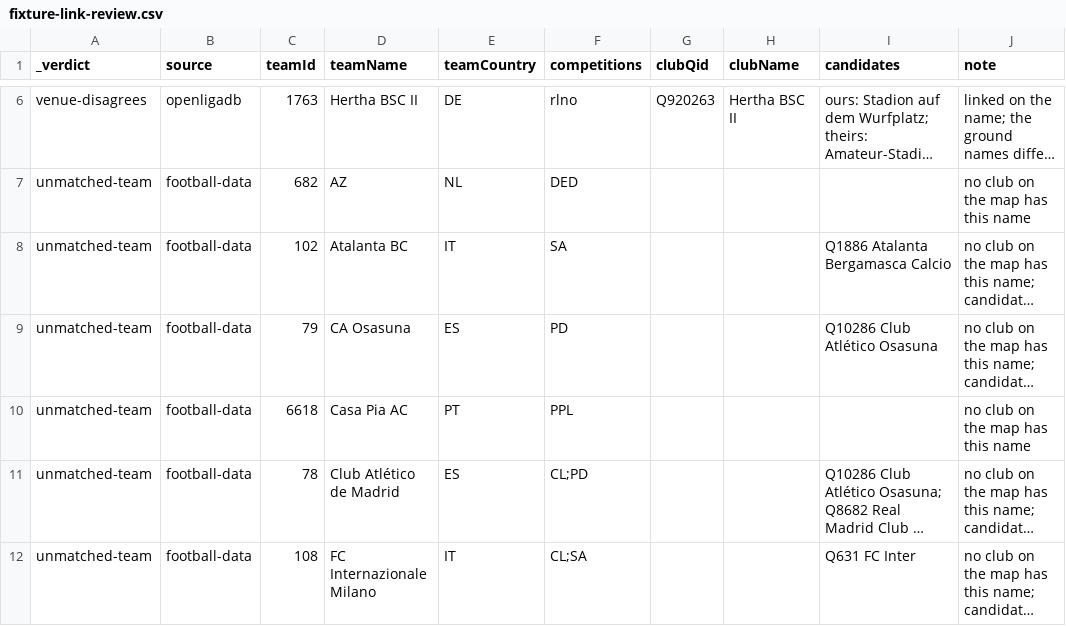
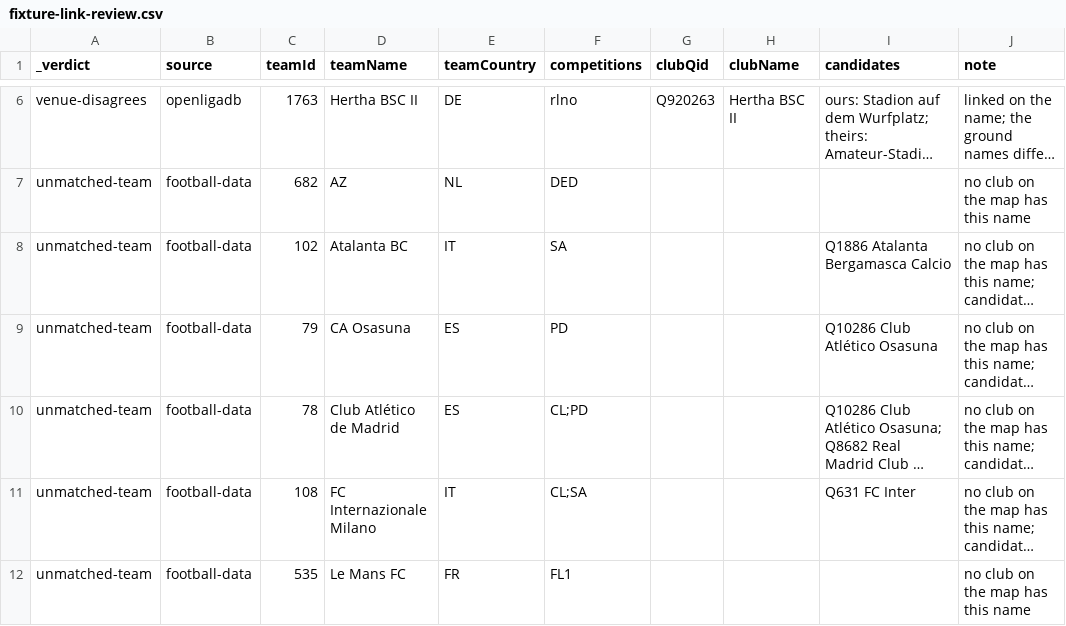
Before and after one commit to AlexGrozavul/Football, a CSV file: data/clubs/fixture-link-review.csv, drawn as a sheet; only a part is shown, gaps mark what is left out; the shorter side is filled out with more unchanged rows; long unchanged cells end in …; the diff names each change by its address in the sheet, - before the commit and + after, or states it on an @@ line.

```diff
--- a/data/clubs/fixture-link-review.csv
+++ b/data/clubs/fixture-link-review.csv
-row 10: unmatched-team | football-data | 6618 | Casa Pia AC | PT | PPL |  |  |  | no club on the map has this name
```
Also changed, not shown: 1 other file.
